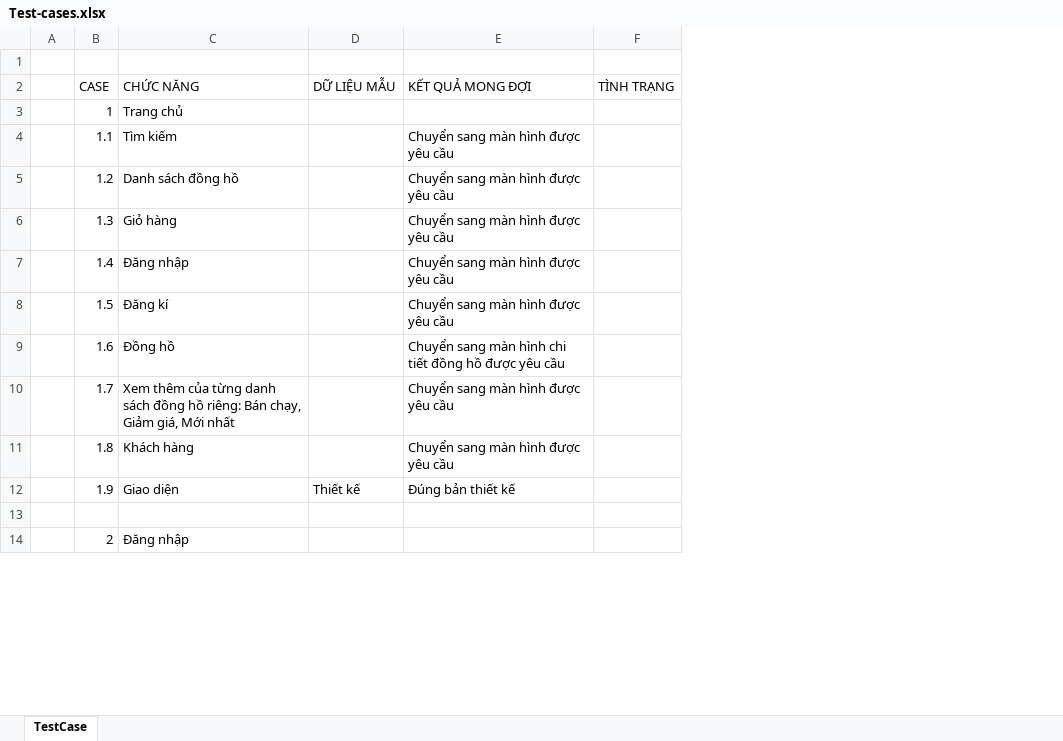
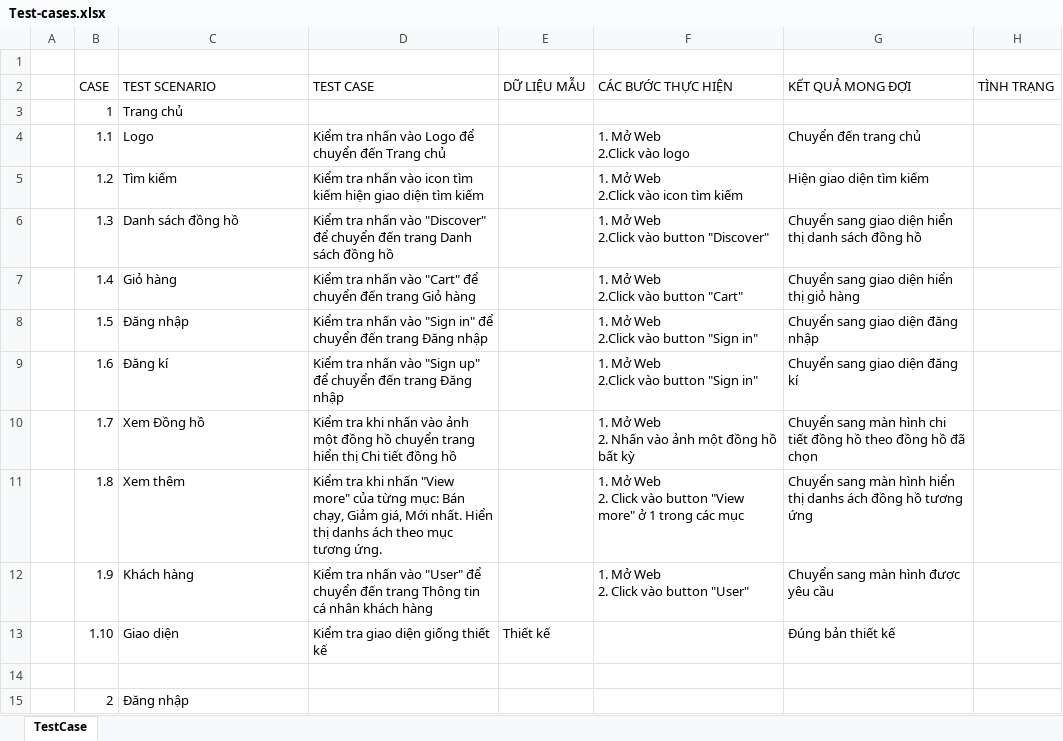
Before and after one commit to DLB1311/BaoCao_WatchStore, an Excel workbook: Tuan 3/Test-cases.xlsx, sheet TestCase, drawn as a sheet; only a part is shown; values as stored, in another font and other column widths than the file's, no cell formats; addresses are those after the commit; ↵ is a line break in a cell; the diff covers the shown part only; the diff names each change by its address in the sheet, - before the commit and + after, or states it on an @@ line.

```diff
--- a/Tuan 3/Test-cases.xlsx (sheet TestCase)
+++ b/Tuan 3/Test-cases.xlsx (sheet TestCase)
+column D (TEST CASE), rows 4-11: Kiểm tra nhấn vào Logo để chuyển đến Trang chủ | Kiểm tra nhấn vào icon tìm kiếm hiện giao diện tìm kiếm | Kiểm tra nhấn vào "Discover" để chuyển đến trang Danh sách đồng hồ | Kiểm tra nhấn vào "Cart" để chuyển đến trang Giỏ hàng | Kiểm tra nhấn vào "Sign in" để chuyển đến trang Đăng nhập | Kiểm tra nhấn vào "Sign up" để chuyển đến trang Đăng nhập | Kiểm tra khi nhấn vào ảnh một đồng hồ chuyển trang hiển thị Chi tiết đồng hồ | Kiểm tra khi nhấn "View more" của từng mục: Bán chạy, Giảm giá, Mới nhất. Hiển thị danhs ách theo mục tương ứng.; row 13: Kiểm tra giao diện giống thiết kế
+column F (CÁC BƯỚC THỰC HIỆN), rows 4-11: 1. Mở Web ↵ 2.Click vào logo | 1. Mở Web ↵ 2.Click vào icon tìm kiếm | 1. Mở Web ↵ 2.Click vào button "Discover" | 1. Mở Web ↵ 2.Click vào button "Cart" | 1. Mở Web ↵ 2.Click vào button "Sign in" | 1. Mở Web ↵ 2.Click vào button "Sign in" | 1. Mở Web ↵ 2. Nhấn vào ảnh một đồng hồ bất kỳ | 1. Mở Web ↵ 2. Click vào button "View more" ở 1 trong các mục
-C2: CHỨC NĂNG
+C2: TEST SCENARIO
-C4 (TEST SCENARIO): Tìm kiếm
+C4 (TEST SCENARIO): Logo
-G4 (KẾT QUẢ MONG ĐỢI): Chuyển sang màn hình được yêu cầu
+G4 (KẾT QUẢ MONG ĐỢI): Chuyển đến trang chủ
-C5 (TEST SCENARIO): Danh sách đồng hồ
+C5 (TEST SCENARIO): Tìm kiếm
-G5 (KẾT QUẢ MONG ĐỢI): Chuyển sang màn hình được yêu cầu
+G5 (KẾT QUẢ MONG ĐỢI): Hiện giao diện tìm kiếm
-C6 (TEST SCENARIO): Giỏ hàng
+C6 (TEST SCENARIO): Danh sách đồng hồ
-G6 (KẾT QUẢ MONG ĐỢI): Chuyển sang màn hình được yêu cầu
+G6 (KẾT QUẢ MONG ĐỢI): Chuyển sang giao diện hiển thị danh sách đồng hồ
-C7 (TEST SCENARIO): Đăng nhập
+C7 (TEST SCENARIO): Giỏ hàng
-G7 (KẾT QUẢ MONG ĐỢI): Chuyển sang màn hình được yêu cầu
+G7 (KẾT QUẢ MONG ĐỢI): Chuyển sang giao diện hiển thị giỏ hàng
-C8 (TEST SCENARIO): Đăng kí
+C8 (TEST SCENARIO): Đăng nhập
-G8 (KẾT QUẢ MONG ĐỢI): Chuyển sang màn hình được yêu cầu
+G8 (KẾT QUẢ MONG ĐỢI): Chuyển sang giao diện đăng nhập
-C9 (TEST SCENARIO): Đồng hồ
+C9 (TEST SCENARIO): Đăng kí
-G9 (KẾT QUẢ MONG ĐỢI): Chuyển sang màn hình chi tiết đồng hồ được yêu cầu
+G9 (KẾT QUẢ MONG ĐỢI): Chuyển sang giao diện đăng kí
-C10 (TEST SCENARIO): Xem thêm của từng danh sách đồng hồ riêng: Bán chạy, Giảm giá, Mới nhất
+C10 (TEST SCENARIO): Xem Đồng hồ
-G10 (KẾT QUẢ MONG ĐỢI): …màn hình được yêu cầu
+G10 (KẾT QUẢ MONG ĐỢI): …màn hình chi tiết đồng hồ theo đồng hồ đã chọn
-C11 (TEST SCENARIO): Khách hàng
+C11 (TEST SCENARIO): Xem thêm
-G11 (KẾT QUẢ MONG ĐỢI): Chuyển sang màn hình được yêu cầu
+G11 (KẾT QUẢ MONG ĐỢI): Chuyển sang màn hình hiển thị danhs ách đồng hồ tương ứng
+row 12:  | 1.9 | Khách hàng | Kiểm tra nhấn vào "User" để chuyển đến trang Thông tin cá nhân khách hàng |  | 1. Mở Web ↵ 2. Click vào button "User" | Chuyển sang màn hình được yêu cầu
-B13 (CASE): 1.9
+B13 (CASE): 1.10
```
Also changed, not shown: 7 added rows, 121 edited cells and merged cells elsewhere in this sheet, cell formats.
